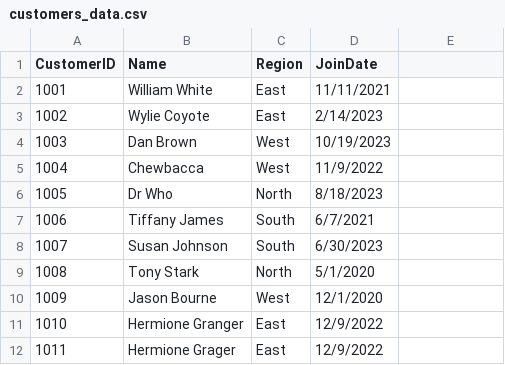
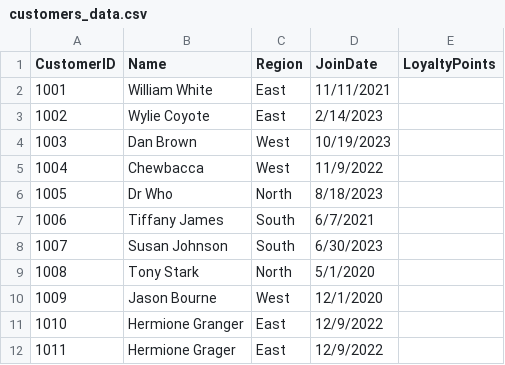
Before and after one commit to teflxndxn/smart-sales-blessing, a CSV file: data/raw/customers_data.csv, drawn as a sheet.

Commit message:
Update customers_data.csv

```diff
--- a/data/raw/customers_data.csv
+++ b/data/raw/customers_data.csv
@@ -1,2 +1,2 @@
-CustomerID,Name,Region,JoinDate
+CustomerID,Name,Region,JoinDate,LoyaltyPoints
 1001,William White,East,11/11/2021
```
